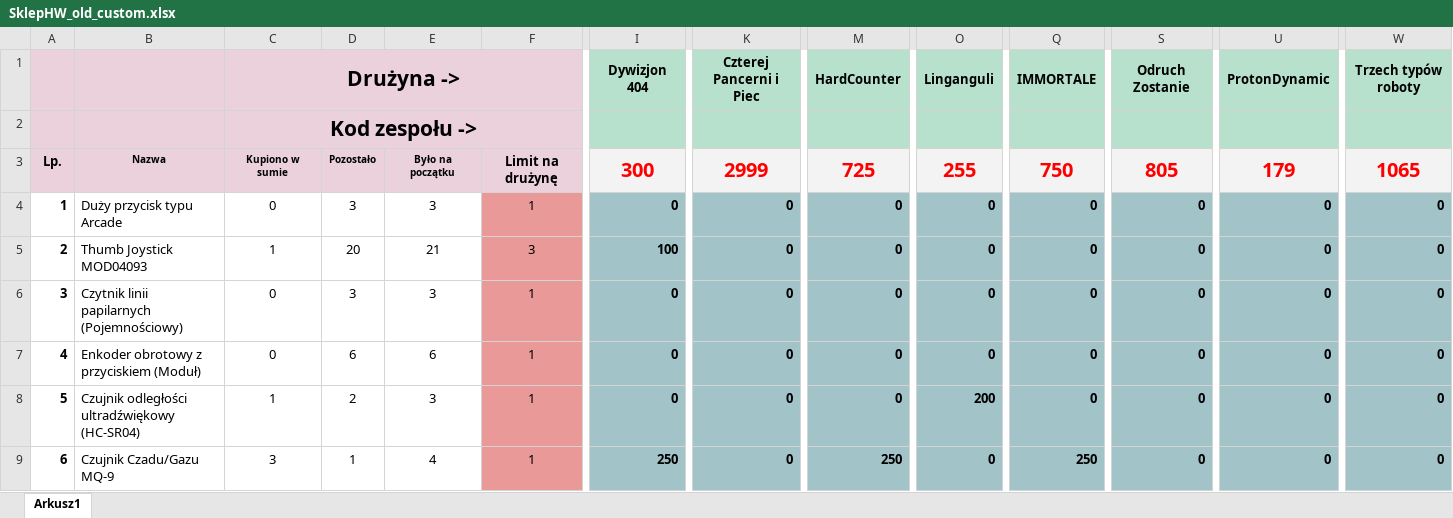
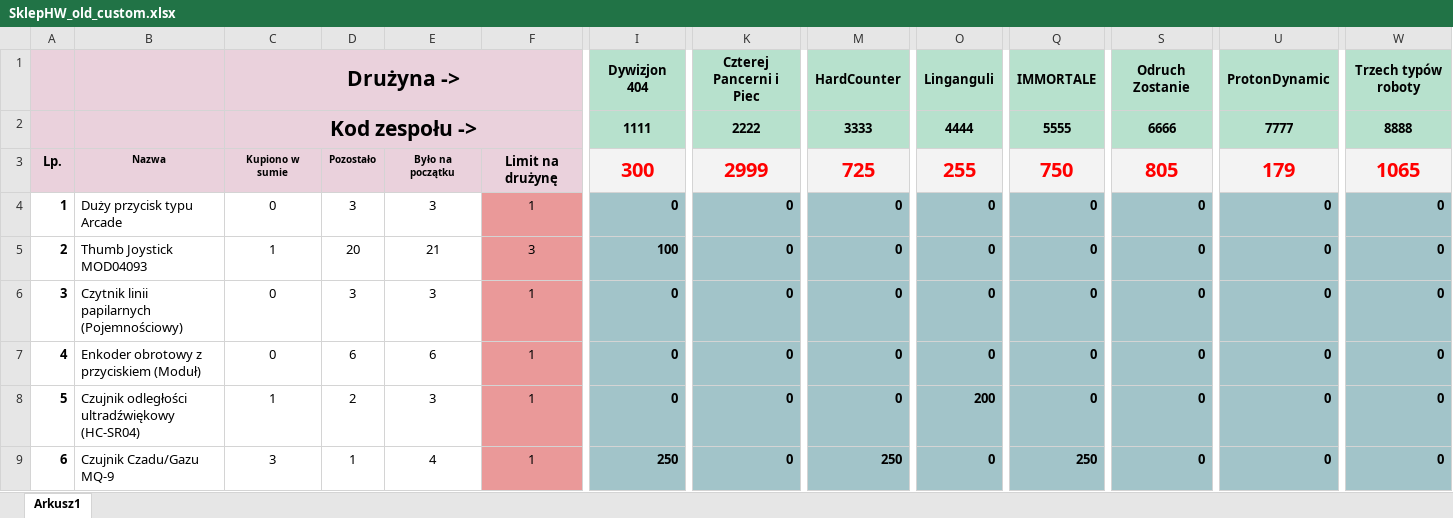
Before and after one commit to wmjast/stronka-12.-BHL, an Excel workbook: HWshop/productList/SklepHW_old_custom.xlsx, sheet Arkusz1, drawn as a sheet; only a part is shown, gaps mark what is left out; values as stored, in another font and other column widths than the file's, no borders; conditional formats not drawn; removed rows and columns are numbered as before the commit, all else as after; rows hold the shown columns only; the diff names each change by its address in the sheet, - before the commit and + after, or states it on an @@ line.

Commit message:
zmiany w excelu - dodane kody zespołów

```diff
--- a/HWshop/productList/SklepHW_old_custom.xlsx (sheet Arkusz1)
+++ b/HWshop/productList/SklepHW_old_custom.xlsx (sheet Arkusz1)
-row 2:  |  | Kod zespołu ->
+row 2:  |  | Kod zespołu -> |  |  |  | 1111 | 2222 | 3333 | 4444 | 5555 | 6666 | 7777 | 8888
```
